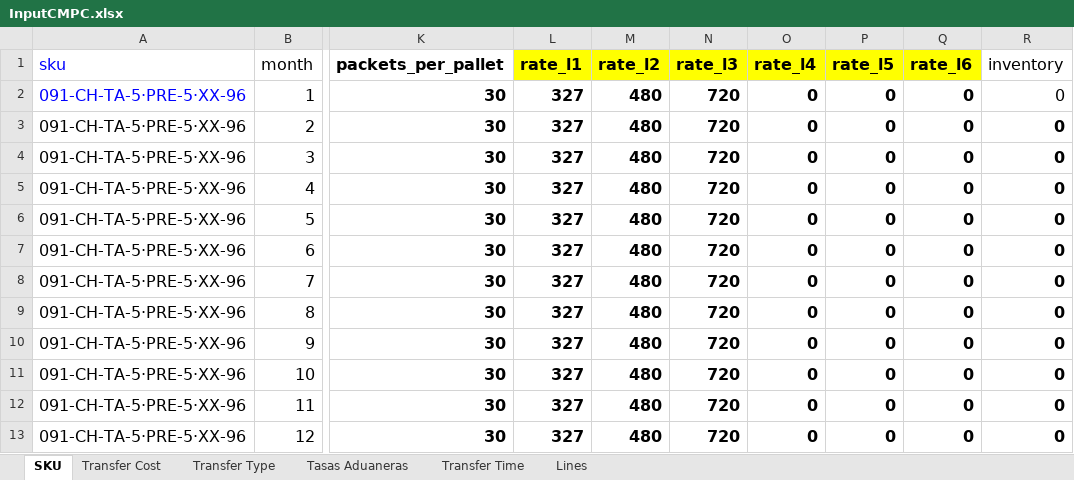
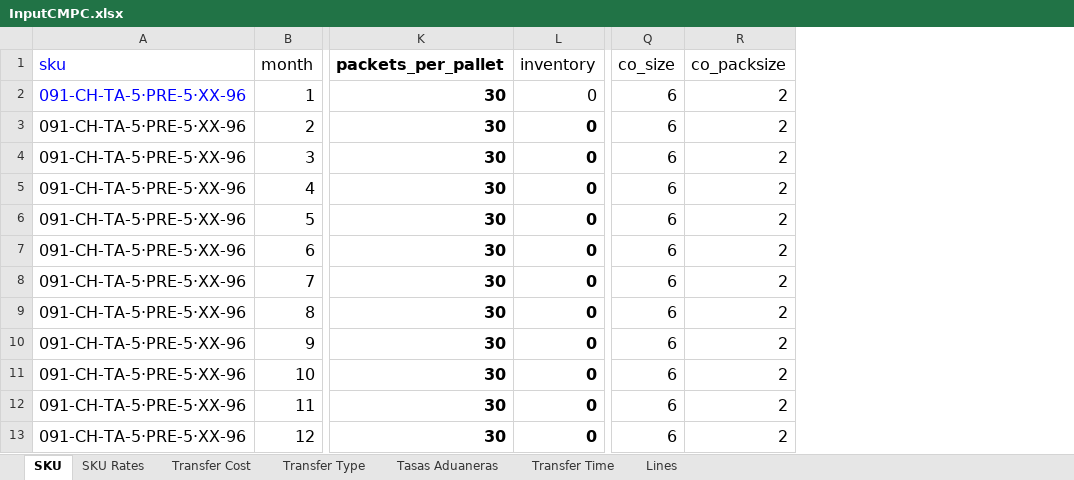
Before and after one commit to elisa-ite/CMPC-manufacturing, an Excel workbook: CMCP_Manufacturing/InputCMPC.xlsx, sheet SKU, drawn as a sheet; only a part is shown, gaps mark what is left out; values as stored, in another font and other column widths than the file's, no borders; removed rows and columns are numbered as before the commit, all else as after; the diff names each change by its address in the sheet, - before the commit and + after, or states it on an @@ line.

```diff
--- a/CMCP_Manufacturing/InputCMPC.xlsx (sheet SKU)
+++ b/CMCP_Manufacturing/InputCMPC.xlsx (sheet SKU)
+sheet tab: SKU Rates
-column L (rate_l1), rows 2-13: all 327
-column M (rate_l2), rows 2-13: all 480
-column N (rate_l3), rows 2-13: all 720
-column O (rate_l4), rows 2-13: all 0
-column P (rate_l5), rows 2-13: all 0
-column Q (rate_l6), rows 2-13: all 0
+column Q (co_size), rows 2-13: all 6
+column R (co_packsize), rows 2-13: all 2
```
Also changed, not shown: sheet Lines, CMCP_Manufacturing/OutputCMPC.xlsx, 3 other files.
